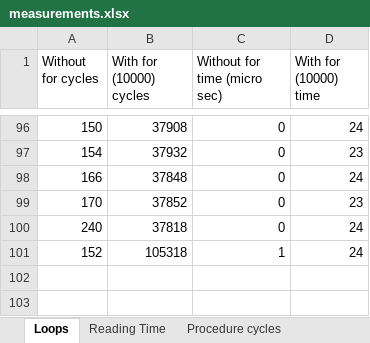
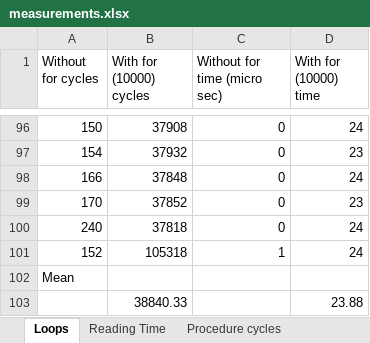
Before and after one commit to anubhabMajumdar/System-Performance-Analysis, an Excel workbook: csc-501-project-1/measurements.xlsx, sheet Loops, drawn as a sheet; only a part is shown, gaps mark what is left out; values as stored, in another font and other column widths than the file's, no borders; the diff names each change by its address in the sheet, - before the commit and + after, or states it on an @@ line.

```diff
--- a/csc-501-project-1/measurements.xlsx (sheet Loops)
+++ b/csc-501-project-1/measurements.xlsx (sheet Loops)
+row 102: Mean
+row 103:  | 38840.33 |  | 23.88
```
Also changed, not shown: sheet Context switch cycles, sheet Process creation, sheet Procedure time, sheet Procedure cycles, sheet System Call, sheet Reading Time, other sheet tabs, charts or pictures, 6 other files.
